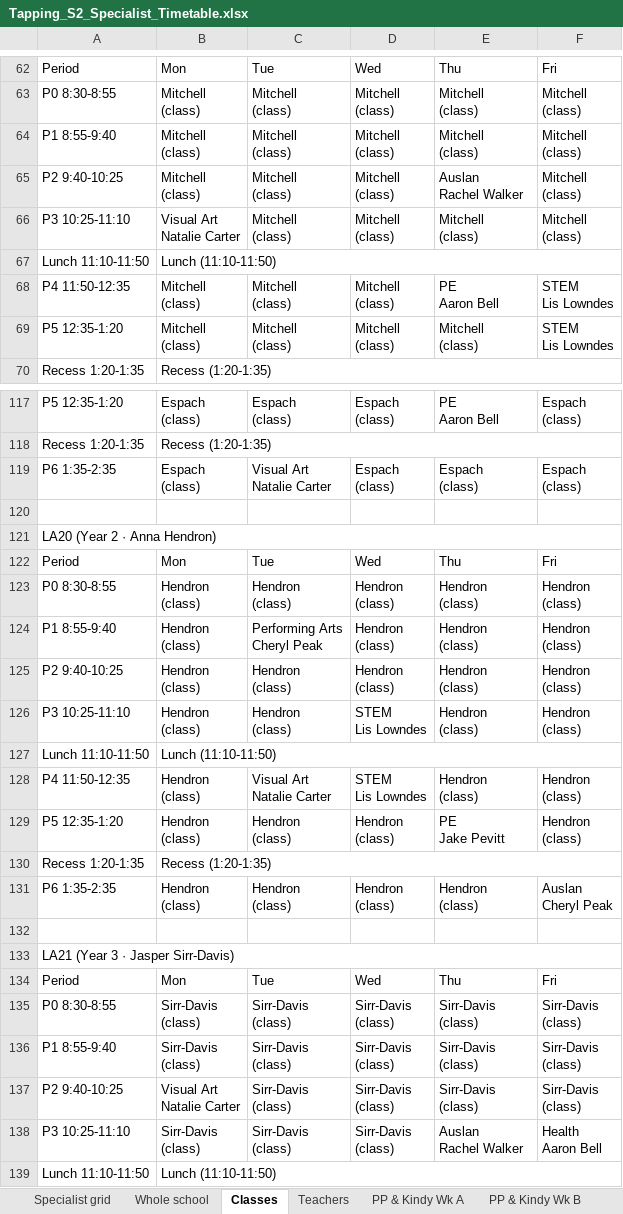
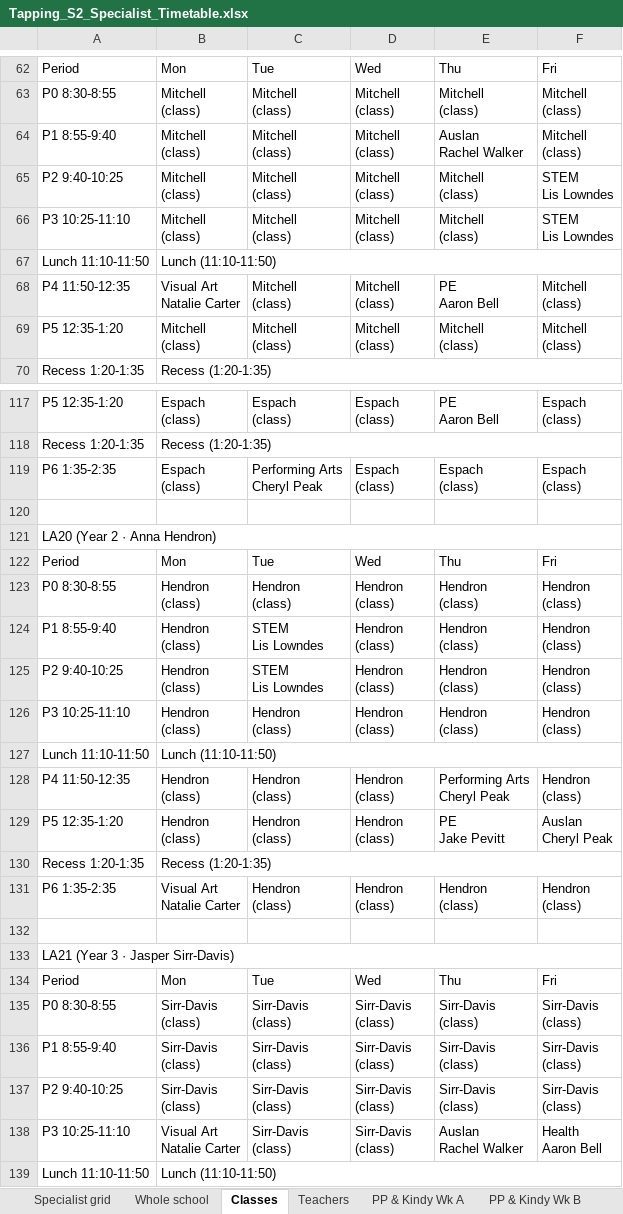
Before and after one commit to btrpchev/tapping-s2-timetable, an Excel workbook: Tapping_S2_Specialist_Timetable.xlsx, sheet Classes, drawn as a sheet; only a part is shown, gaps mark what is left out; values as stored, in another font and other column widths than the file's, no cell formats; ↵ is a line break in a cell; the diff covers the shown part only; the diff names each change by its address in the sheet, - before the commit and + after, or states it on an @@ line.

```diff
--- a/Tapping_S2_Specialist_Timetable.xlsx (sheet Classes)
+++ b/Tapping_S2_Specialist_Timetable.xlsx (sheet Classes)
-E64: Mitchell ↵ (class)
+E64: Auslan ↵ Rachel Walker
-E65: Auslan ↵ Rachel Walker
+E65: Mitchell ↵ (class)
-F65:F66: Mitchell ↵ (class)
+F65:F66: STEM ↵ Lis Lowndes
-B66: Visual Art ↵ Natalie Carter
+B66: Mitchell ↵ (class)
-B68: Mitchell ↵ (class)
+B68: Visual Art ↵ Natalie Carter
-F68:F69: STEM ↵ Lis Lowndes
+F68:F69: Mitchell ↵ (class)
-C119: Visual Art ↵ Natalie Carter
+C119: Performing Arts ↵ Cheryl Peak
-C124: Performing Arts ↵ Cheryl Peak
+C124: STEM ↵ Lis Lowndes
-C125: Hendron ↵ (class)
+C125: STEM ↵ Lis Lowndes
-D126: STEM ↵ Lis Lowndes
+D126: Hendron ↵ (class)
-C128: Visual Art ↵ Natalie Carter
+C128: Hendron ↵ (class)
-D128: STEM ↵ Lis Lowndes
+D128: Hendron ↵ (class)
-E128: Hendron ↵ (class)
+E128: Performing Arts ↵ Cheryl Peak
-F129: Hendron ↵ (class)
+F129: Auslan ↵ Cheryl Peak
-B131: Hendron ↵ (class)
+B131: Visual Art ↵ Natalie Carter
-F131: Auslan ↵ Cheryl Peak
+F131: Hendron ↵ (class)
-B137: Visual Art ↵ Natalie Carter
+B137: Sirr-Davis ↵ (class)
-B138: Sirr-Davis ↵ (class)
+B138: Visual Art ↵ Natalie Carter
```
Also changed, not shown: 63 edited cells elsewhere in this sheet, sheet Teachers, sheet Whole school, sheet Specialist grid, sheet Verification, cell formats, 7 other files.
